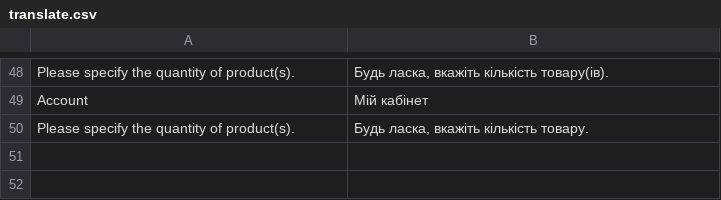
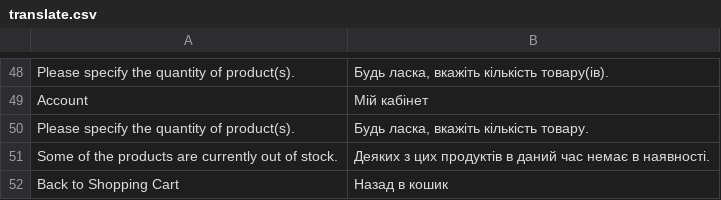
Before and after one commit to dominido/technostock, a CSV file: app/design/frontend/ultimo/unitop/locale/uk_UA/translate.csv, drawn as a sheet; only a part is shown, gaps mark what is left out; the diff names each change by its address in the sheet, - before the commit and + after, or states it on an @@ line.

Commit message:
lang fix

```diff
--- a/app/design/frontend/ultimo/unitop/locale/uk_UA/translate.csv
+++ b/app/design/frontend/ultimo/unitop/locale/uk_UA/translate.csv
+row 51: Some of the products are currently out of stock. | Деяких з цих продуктів в даний час немає в наявності.
+row 52: Back to Shopping Cart | Назад в кошик
```
